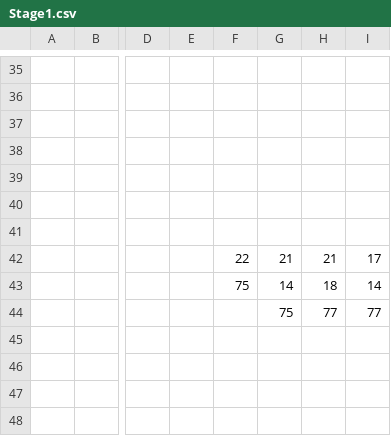
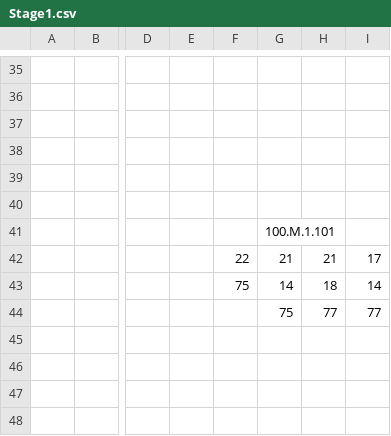
Before and after one commit to zenohattas/GameProject2EA, a CSV file: GameProjectCode/GameProjectCode/Content/Stages/Stage1.csv, drawn as a sheet; only a part is shown, gaps mark what is left out; the diff names each change by its address in the sheet, - before the commit and + after, or states it on an @@ line.

```diff
--- a/GameProjectCode/GameProjectCode/Content/Stages/Stage1.csv
+++ b/GameProjectCode/GameProjectCode/Content/Stages/Stage1.csv
-G41: (empty)
+G41: 100.M.1.101
```
Also changed, not shown: GameProjectCode/GameProjectCode/Content/Adventurer/Spritesheet_Adventurer_Left.csv, GameProjectCode/GameProjectCode/Content/Adventurer/Spritesheet_Adventurer_Right.csv, 7 other files.
